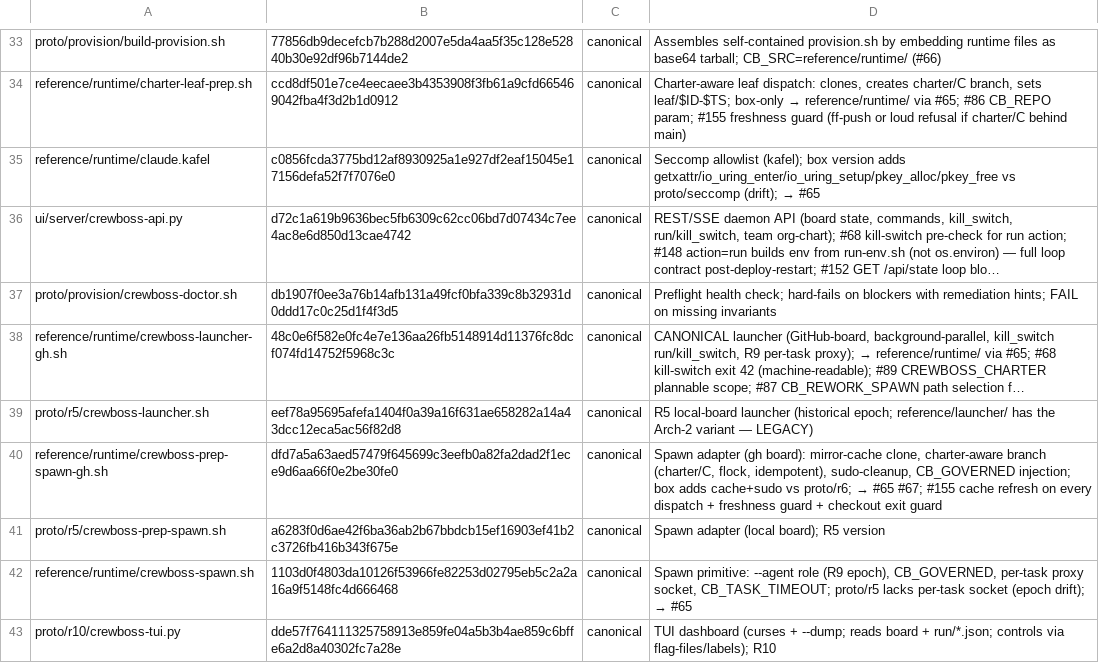
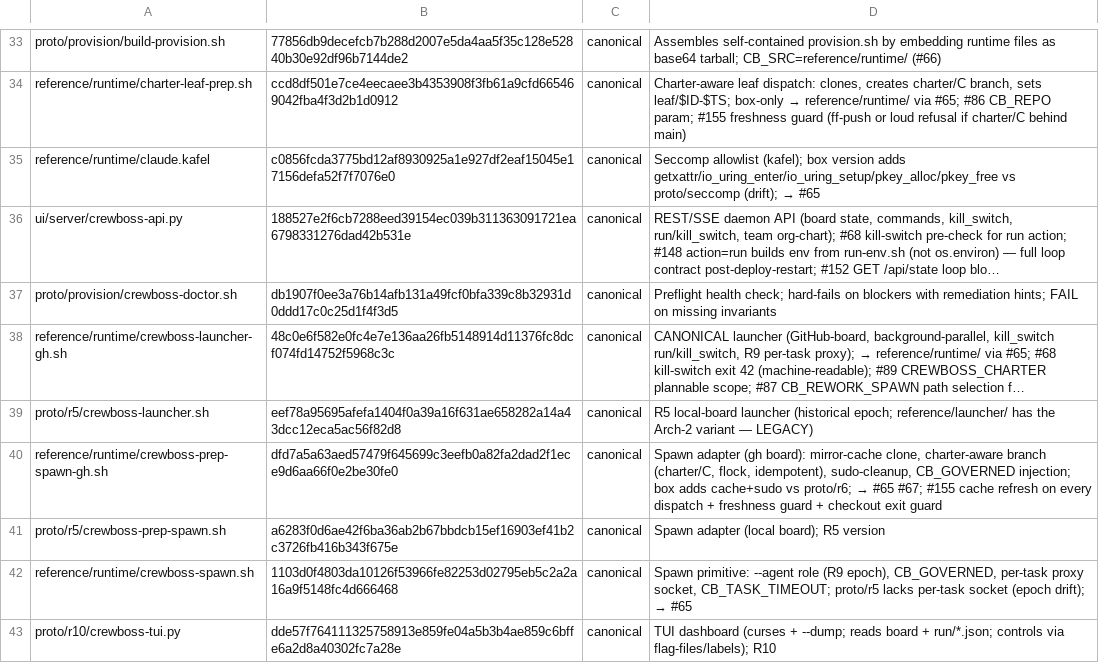
Before and after one commit to ruslan-shaydullin/crewboss, a TSV file: reference/runtime-manifest.tsv, drawn as a sheet; only a part is shown, gaps mark what is left out; long unchanged cells end in …; the diff names each change by its address in the sheet, - before the commit and + after, or states it on an @@ line.

Commit message:
chore(manifest): regen sha-lock at charter-#186 finale

```diff
--- a/reference/runtime-manifest.tsv
+++ b/reference/runtime-manifest.tsv
-B36: d72c1a619b9636bec5fb6309c62cc06bd7d07434c7ee4ac8e6d850d13cae4742
+B36: 188527e2f6cb7288eed39154ec039b311363091721ea6798331276dad42b531e
```
